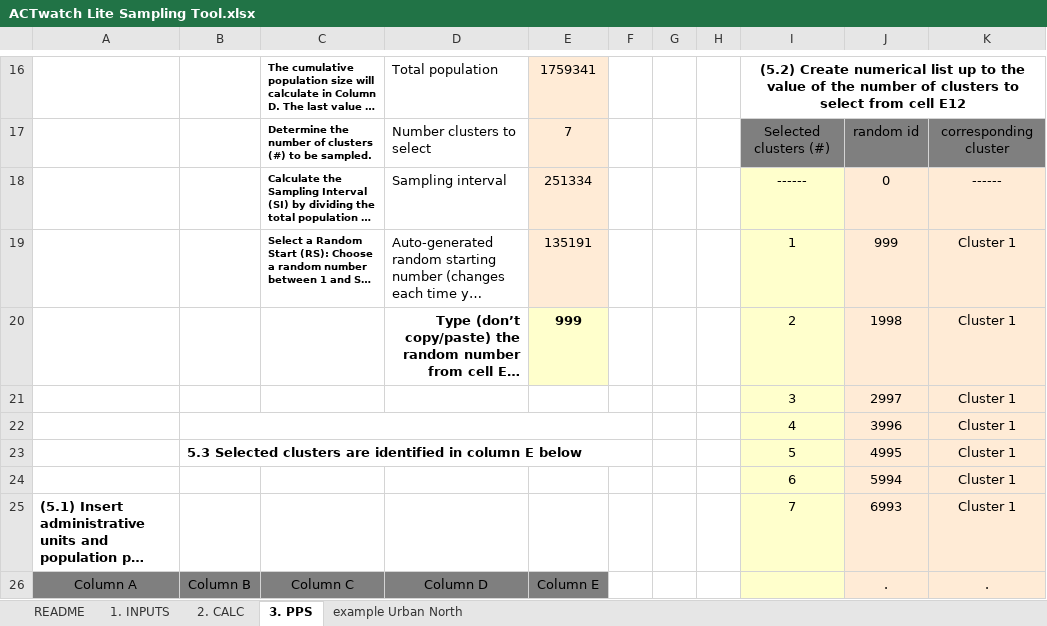
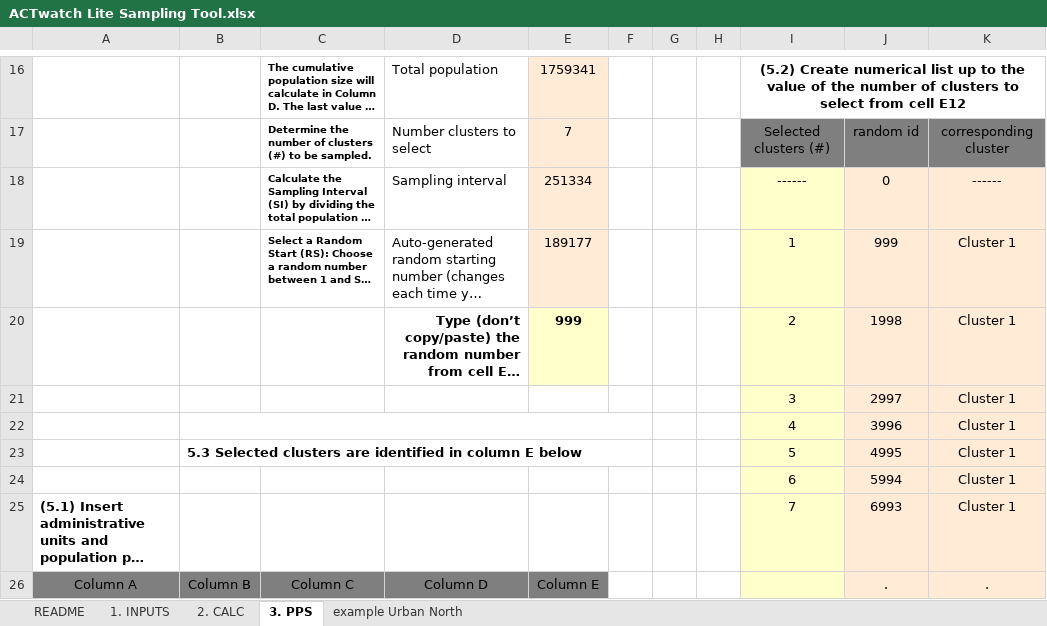
Before and after one commit to ACTwatchLite/06-Sampling-tool, an Excel workbook: ACTwatch Lite Sampling Tool.xlsx, sheet 3. PPS, drawn as a sheet; only a part is shown, gaps mark what is left out; long unchanged cells end in …; values as stored, in another font and other column widths than the file's, no borders; charts and pictures and conditional formats not drawn; the diff names each change by its address in the sheet, - before the commit and + after, or states it on an @@ line.

Commit message:
Add files via upload

```diff
--- a/ACTwatch Lite Sampling Tool.xlsx (sheet 3. PPS)
+++ b/ACTwatch Lite Sampling Tool.xlsx (sheet 3. PPS)
-E19: 135191
+E19: 189177
```
